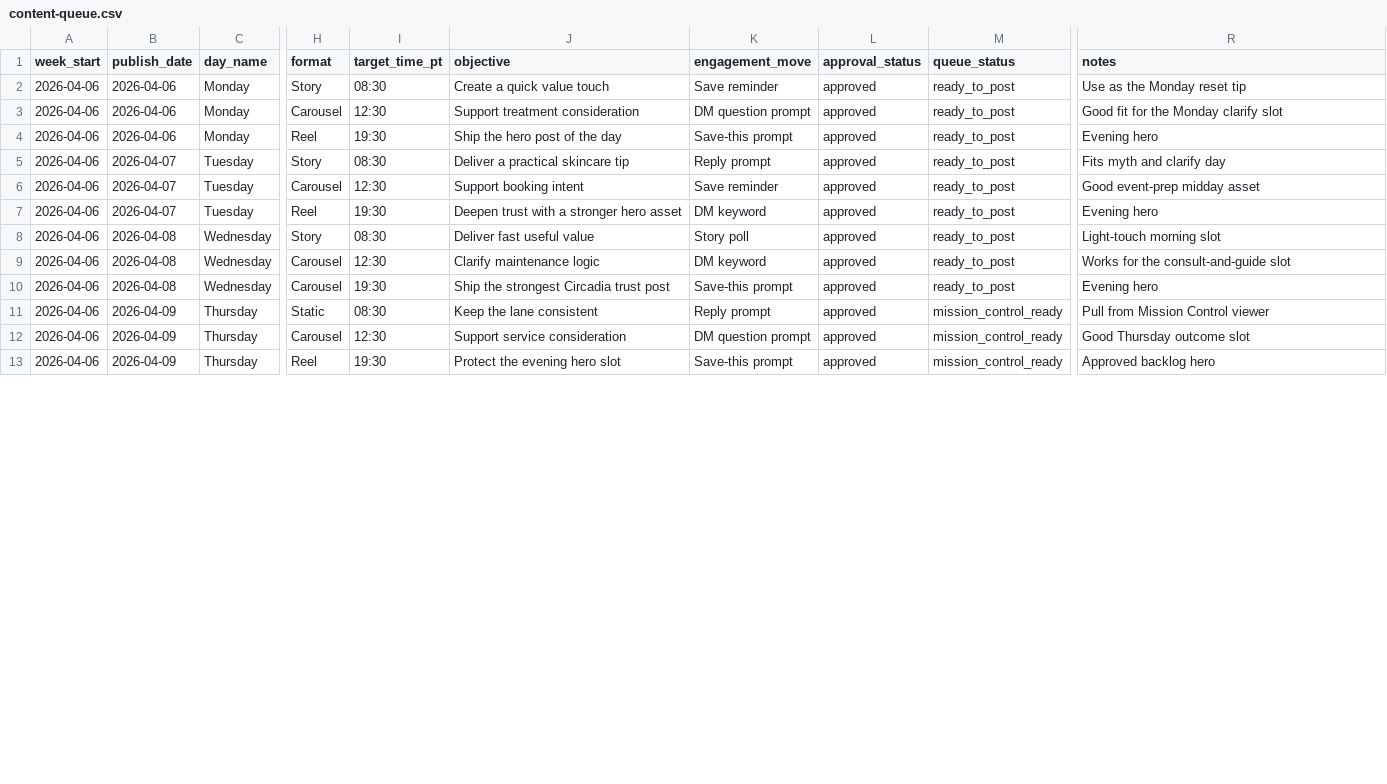
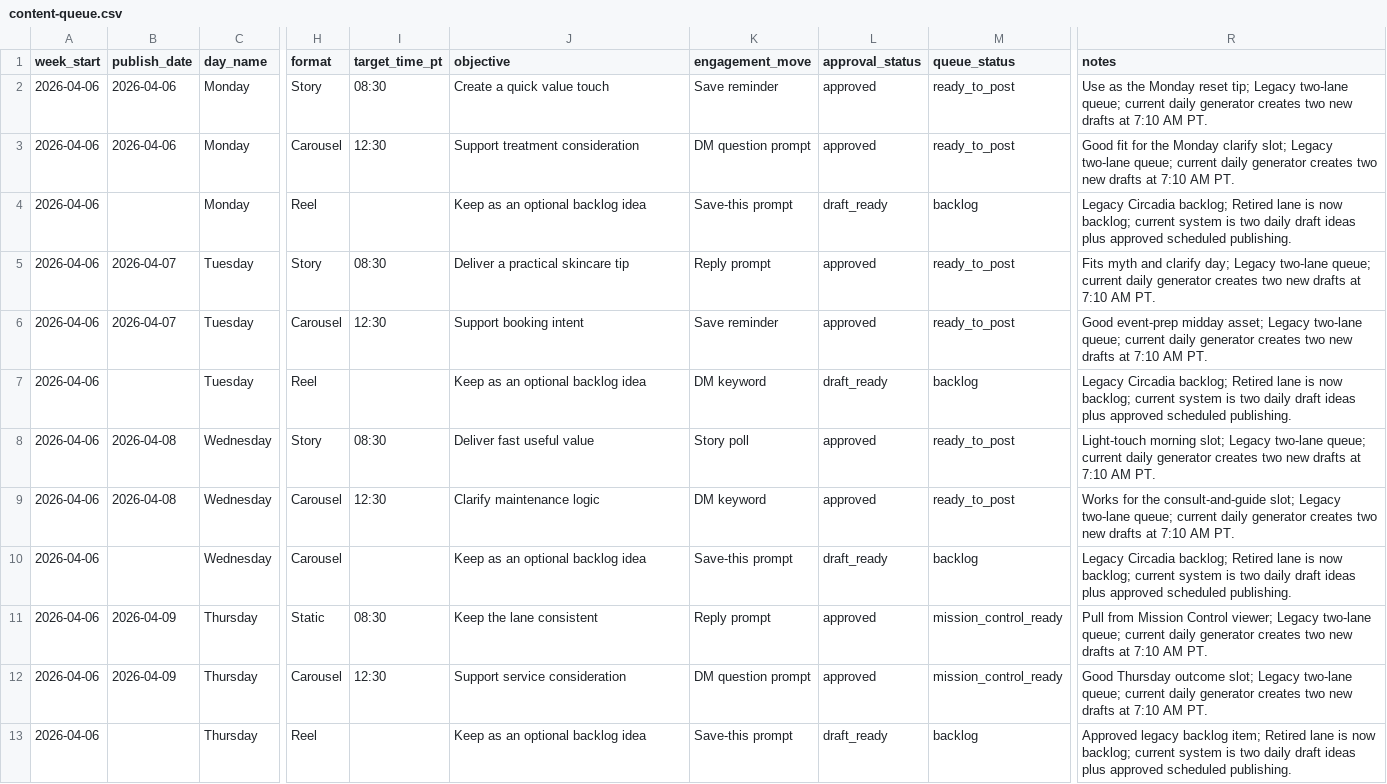
Before and after one commit to LPLabs26/NCS, a CSV file: docs/ops/instagram-phase-1/content-queue.csv, drawn as a sheet; only a part is shown, gaps mark what is left out; the diff covers the shown part only; the diff names each change by its address in the sheet, - before the commit and + after, or states it on an @@ line.

Commit message:
Update Mission Control cadence model

```diff
--- a/docs/ops/instagram-phase-1/content-queue.csv
+++ b/docs/ops/instagram-phase-1/content-queue.csv
-R2 (notes): …Monday reset tip
+R2 (notes): …Monday reset tip; Legacy two-lane queue; current daily generator creates two new drafts at 7:10 AM PT.
-R3 (notes): …Monday clarify slot
+R3 (notes): …Monday clarify slot; Legacy two-lane queue; current daily generator creates two new drafts at 7:10 AM PT.
-B4 (publish_date): 2026-04-06
+B4 (publish_date): (empty)
-I4 (target_time_pt): 19:30
+I4 (target_time_pt): (empty)
-J4 (objective): Ship the hero post of the day
+J4 (objective): Keep as an optional backlog idea
-L4 (approval_status): approved
+L4 (approval_status): draft_ready
-M4 (queue_status): ready_to_post
+M4 (queue_status): backlog
-R4 (notes): Evening hero
+R4 (notes): Legacy Circadia backlog; Retired lane is now backlog; current system is two daily draft ideas plus approved scheduled publishing.
-R5 (notes): …and clarify day
+R5 (notes): …and clarify day; Legacy two-lane queue; current daily generator creates two new drafts at 7:10 AM PT.
-R6 (notes): …event-prep midday asset
+R6 (notes): …event-prep midday asset; Legacy two-lane queue; current daily generator creates two new drafts at 7:10 AM PT.
-B7 (publish_date): 2026-04-07
+B7 (publish_date): (empty)
-I7 (target_time_pt): 19:30
+I7 (target_time_pt): (empty)
-J7 (objective): Deepen trust with a stronger hero asset
+J7 (objective): Keep as an optional backlog idea
-L7 (approval_status): approved
+L7 (approval_status): draft_ready
-M7 (queue_status): ready_to_post
+M7 (queue_status): backlog
-R7 (notes): Evening hero
+R7 (notes): Legacy Circadia backlog; Retired lane is now backlog; current system is two daily draft ideas plus approved scheduled publishing.
-R8 (notes): Light-touch morning slot
+R8 (notes): Light-touch morning slot; Legacy two-lane queue; current daily generator creates two new drafts at 7:10 AM PT.
-R9 (notes): …the consult-and-guide slot
+R9 (notes): …the consult-and-guide slot; Legacy two-lane queue; current daily generator creates two new drafts at 7:10 AM PT.
-B10 (publish_date): 2026-04-08
+B10 (publish_date): (empty)
-I10 (target_time_pt): 19:30
+I10 (target_time_pt): (empty)
-J10 (objective): Ship the strongest Circadia trust post
+J10 (objective): Keep as an optional backlog idea
-L10 (approval_status): approved
+L10 (approval_status): draft_ready
-M10 (queue_status): ready_to_post
+M10 (queue_status): backlog
-R10 (notes): Evening hero
+R10 (notes): Legacy Circadia backlog; Retired lane is now backlog; current system is two daily draft ideas plus approved scheduled publishing.
-R11 (notes): …Mission Control viewer
+R11 (notes): …Mission Control viewer; Legacy two-lane queue; current daily generator creates two new drafts at 7:10 AM PT.
-R12 (notes): …Thursday outcome slot
+R12 (notes): …Thursday outcome slot; Legacy two-lane queue; current daily generator creates two new drafts at 7:10 AM PT.
-B13 (publish_date): 2026-04-09
+B13 (publish_date): (empty)
-I13 (target_time_pt): 19:30
+I13 (target_time_pt): (empty)
-J13 (objective): Protect the evening hero slot
+J13 (objective): Keep as an optional backlog idea
-L13 (approval_status): approved
+L13 (approval_status): draft_ready
-M13 (queue_status): mission_control_ready
+M13 (queue_status): backlog
-R13 (notes): Approved backlog hero
+R13 (notes): Approved legacy backlog item; Retired lane is now backlog; current system is two daily draft ideas plus approved scheduled publishing.
```
Also changed, not shown: 64 edited cells elsewhere in this file, 6 other files.
